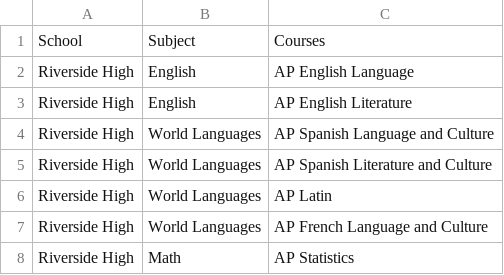
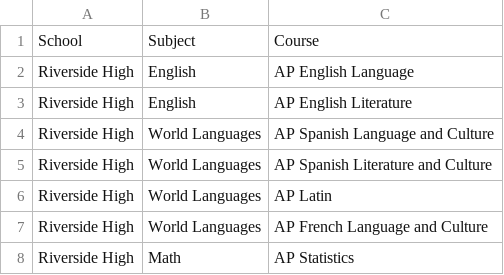
Before and after one commit to dgreene12/dpsdashboard, a CSV file: CSV Data School Stats/APcourses.csv, drawn as a sheet; only a part is shown.

Commit message:
Update APcourses.csv

```diff
--- a/CSV Data School Stats/APcourses.csv
+++ b/CSV Data School Stats/APcourses.csv
@@ -1,2 +1,2 @@
-School,Subject,Courses
+School,Subject,Course
 Riverside High,English,AP English Language
```
